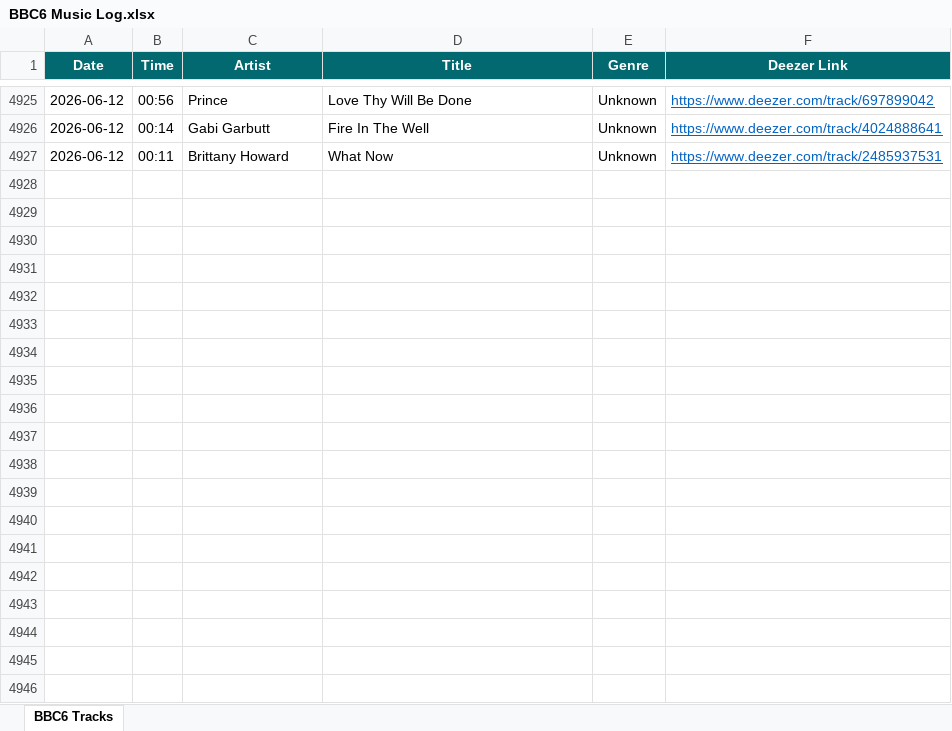
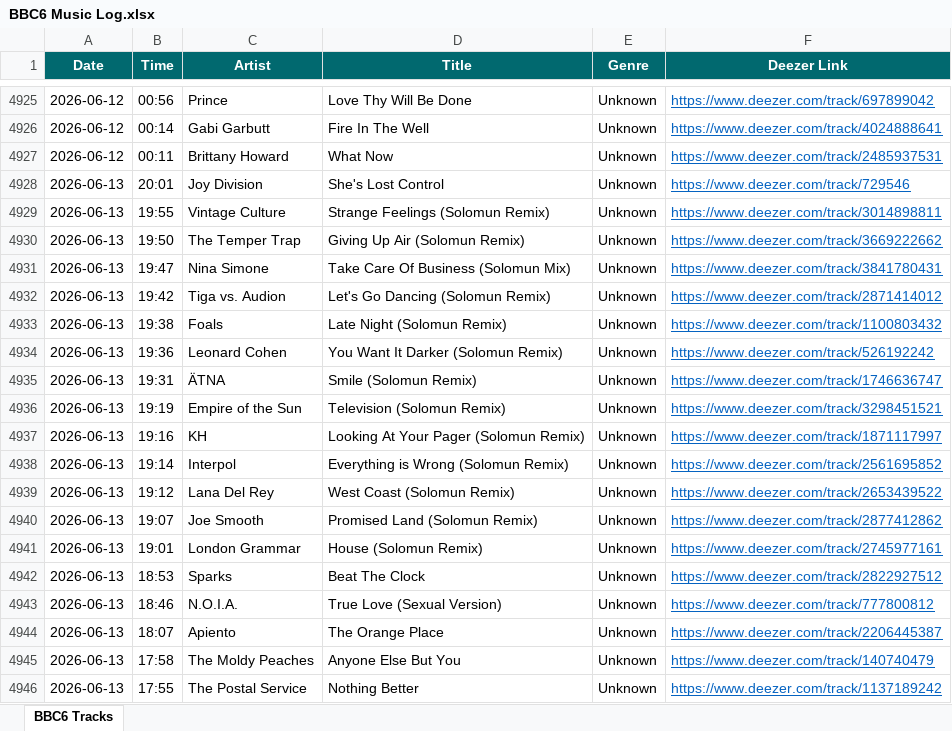
Before and after one commit to loliberri/new-music-scraper, an Excel workbook: output/BBC6 Music Log.xlsx, sheet BBC6 Tracks, drawn as a sheet; only a part is shown, gaps mark what is left out; values as stored, in another font and other column widths than the file's, no borders; the diff covers the shown part only; the diff names each change by its address in the sheet, - before the commit and + after, or states it on an @@ line.

```diff
--- a/output/BBC6 Music Log.xlsx (sheet BBC6 Tracks)
+++ b/output/BBC6 Music Log.xlsx (sheet BBC6 Tracks)
+row 4928: 2026-06-13 | 20:01 | Joy Division | She's Lost Control | Unknown | https://www.deezer.com/track/729546
+row 4929: 2026-06-13 | 19:55 | Vintage Culture | Strange Feelings (Solomun Remix) | Unknown | https://www.deezer.com/track/3014898811
+row 4930: 2026-06-13 | 19:50 | The Temper Trap | Giving Up Air (Solomun Remix) | Unknown | https://www.deezer.com/track/3669222662
+row 4931: 2026-06-13 | 19:47 | Nina Simone | Take Care Of Business (Solomun Mix) | Unknown | https://www.deezer.com/track/3841780431
+row 4932: 2026-06-13 | 19:42 | Tiga vs. Audion | Let's Go Dancing (Solomun Remix) | Unknown | https://www.deezer.com/track/2871414012
+row 4933: 2026-06-13 | 19:38 | Foals | Late Night (Solomun Remix) | Unknown | https://www.deezer.com/track/1100803432
+row 4934: 2026-06-13 | 19:36 | Leonard Cohen | You Want It Darker (Solomun Remix) | Unknown | https://www.deezer.com/track/526192242
+row 4935: 2026-06-13 | 19:31 | ÄTNA | Smile (Solomun Remix) | Unknown | https://www.deezer.com/track/1746636747
+row 4936: 2026-06-13 | 19:19 | Empire of the Sun | Television (Solomun Remix) | Unknown | https://www.deezer.com/track/3298451521
+row 4937: 2026-06-13 | 19:16 | KH | Looking At Your Pager (Solomun Remix) | Unknown | https://www.deezer.com/track/1871117997
+row 4938: 2026-06-13 | 19:14 | Interpol | Everything is Wrong (Solomun Remix) | Unknown | https://www.deezer.com/track/2561695852
+row 4939: 2026-06-13 | 19:12 | Lana Del Rey | West Coast (Solomun Remix) | Unknown | https://www.deezer.com/track/2653439522
+row 4940: 2026-06-13 | 19:07 | Joe Smooth | Promised Land (Solomun Remix) | Unknown | https://www.deezer.com/track/2877412862
+row 4941: 2026-06-13 | 19:01 | London Grammar | House (Solomun Remix) | Unknown | https://www.deezer.com/track/2745977161
+row 4942: 2026-06-13 | 18:53 | Sparks | Beat The Clock | Unknown | https://www.deezer.com/track/2822927512
+row 4943: 2026-06-13 | 18:46 | N.O.I.A. | True Love (Sexual Version) | Unknown | https://www.deezer.com/track/777800812
+row 4944: 2026-06-13 | 18:07 | Apiento | The Orange Place | Unknown | https://www.deezer.com/track/2206445387
+row 4945: 2026-06-13 | 17:58 | The Moldy Peaches | Anyone Else But You | Unknown | https://www.deezer.com/track/140740479
+row 4946: 2026-06-13 | 17:55 | The Postal Service | Nothing Better | Unknown | https://www.deezer.com/track/1137189242
```
Also changed, not shown: 92 added rows elsewhere in this sheet, 2 other files.
